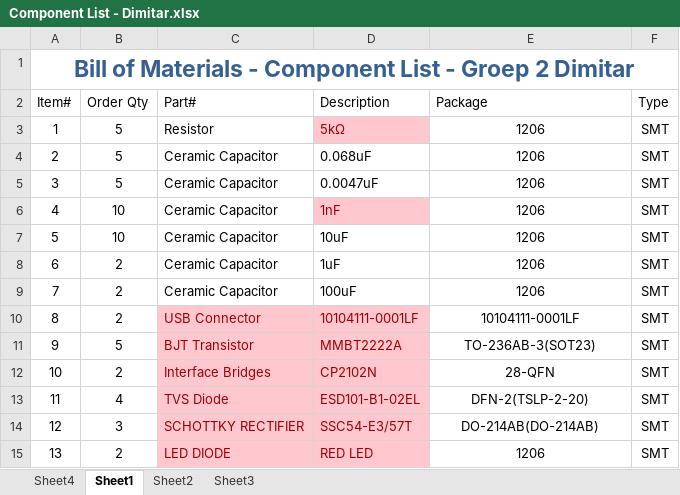
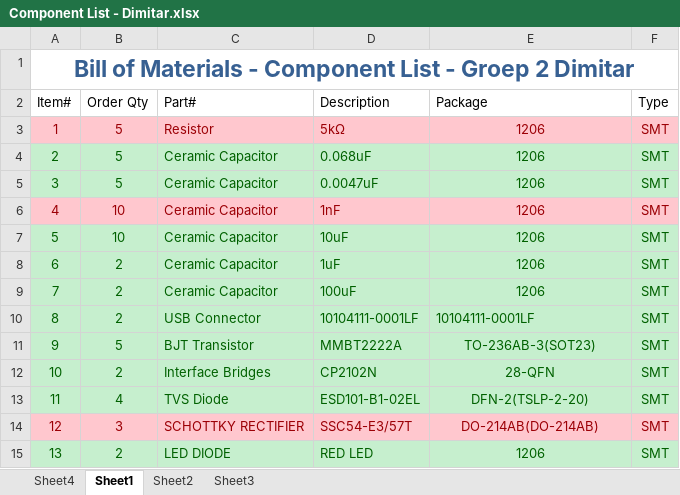
Before and after one commit to mitkor2/Esp32_automatization, an Excel workbook: Documents/Component List - Dimitar.xlsx, sheet Sheet1, drawn as a sheet; only a part is shown; values as stored, in another font and other column widths than the file's, no borders; table styles not drawn; the diff covers the shown part only; the diff names each change by its address in the sheet, - before the commit and + after, or states it on an @@ line.

```diff
--- a/Documents/Component List - Dimitar.xlsx (sheet Sheet1)
+++ b/Documents/Component List - Dimitar.xlsx (sheet Sheet1)
@@ A3:C3 fill: none → #FFC7CE, text colour: black → #9C0006 @@
@@ E3:F3 fill: none → #FFC7CE, text colour: black → #9C0006 @@
@@ A4:F5 fill: none → #C6EFCE, text colour: black → #006100 @@
@@ A6:C6 fill: none → #FFC7CE, text colour: black → #9C0006 @@
@@ E6:F6 fill: none → #FFC7CE, text colour: black → #9C0006 @@
@@ A7:F9 fill: none → #C6EFCE, text colour: black → #006100 @@
@@ A10:B13 fill: none → #C6EFCE, text colour: black → #006100 @@
@@ C10:D13 fill: #FFC7CE → #C6EFCE, text colour: #9C0006 → #006100 @@
@@ E10:F13 fill: none → #C6EFCE, text colour: black → #006100 @@
-E10 alignment: center
+E10 alignment: left
@@ A14:B14 fill: none → #FFC7CE, text colour: black → #9C0006 @@
@@ E14:F14 fill: none → #FFC7CE, text colour: black → #9C0006 @@
@@ A15:B15 fill: none → #C6EFCE, text colour: black → #006100 @@
@@ C15:D15 fill: #FFC7CE → #C6EFCE, text colour: #9C0006 → #006100 @@
@@ E15:F15 fill: none → #C6EFCE, text colour: black → #006100 @@
```
Also changed, not shown: cell formats elsewhere in this sheet, 1 other file.
